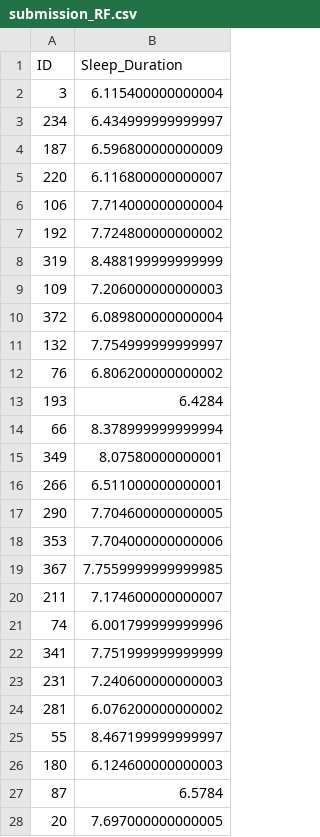
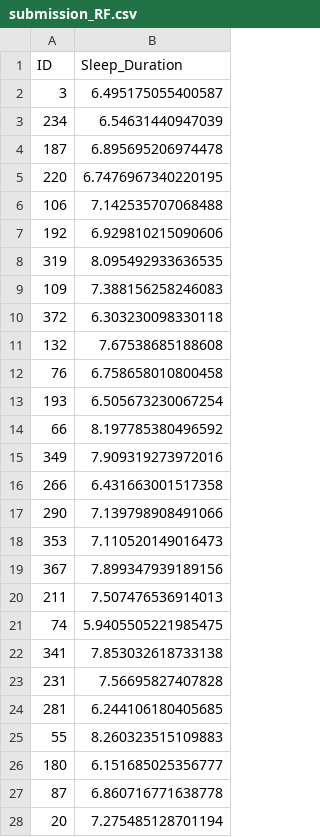
Before and after one commit to Ha5248qi/BERN02_excercise, a CSV file: Notebooks/Kaggle comp/bern-02-2026/submission_RF.csv, drawn as a sheet; only a part is shown; the diff covers the shown part only.

```diff
--- a/Notebooks/Kaggle comp/bern-02-2026/submission_RF.csv
+++ b/Notebooks/Kaggle comp/bern-02-2026/submission_RF.csv
@@ -1,28 +1,28 @@
 ID,Sleep_Duration
-3,6.115400000000004
-234,6.434999999999997
-187,6.596800000000009
-220,6.116800000000007
-106,7.714000000000004
-192,7.724800000000002
-319,8.488199999999999
-109,7.206000000000003
-372,6.089800000000004
-132,7.754999999999997
-76,6.806200000000002
-193,6.4284
-66,8.378999999999994
-349,8.07580000000001
-266,6.511000000000001
-290,7.704600000000005
-353,7.704000000000006
-367,7.7559999999999985
-211,7.174600000000007
-74,6.001799999999996
-341,7.751999999999999
-231,7.240600000000003
-281,6.076200000000002
-55,8.467199999999997
-180,6.124600000000003
-87,6.5784
-20,7.697000000000005
+3,6.495175055400587
+234,6.54631440947039
+187,6.895695206974478
+220,6.7476967340220195
+106,7.142535707068488
+192,6.929810215090606
+319,8.095492933636535
+109,7.388156258246083
+372,6.303230098330118
+132,7.67538685188608
+76,6.758658010800458
+193,6.505673230067254
+66,8.197785380496592
+349,7.909319273972016
+266,6.431663001517358
+290,7.139798908491066
+353,7.110520149016473
+367,7.899347939189156
+211,7.507476536914013
+74,5.9405505221985475
+341,7.853032618733138
+231,7.56695827407828
+281,6.244106180405685
+55,8.260323515109883
+180,6.151685025356777
+87,6.860716771638778
+20,7.275485128701194
```
Also changed, not shown: 167 edited cells elsewhere in this file, 2 other files.
